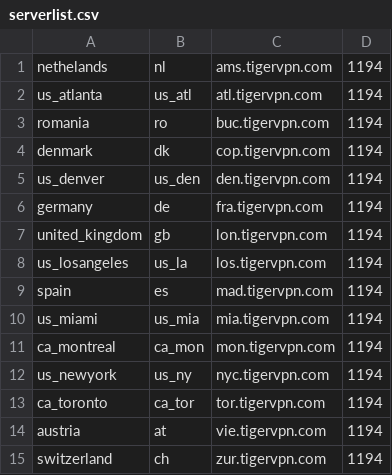
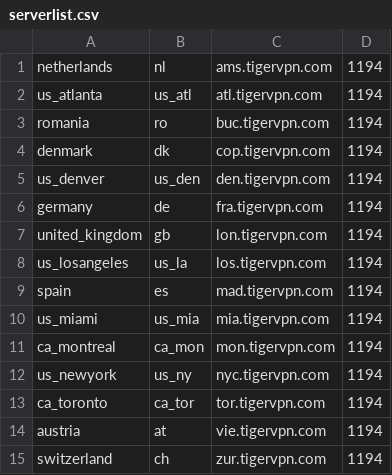
Before and after one commit to jamesmcm/vopono, a CSV file: configuration/tig/serverlist.csv, drawn as a sheet.

Commit message:
sudo elevation working, TODO: Parse OpenVPN output, custom provider configs

```diff
--- a/configuration/tig/serverlist.csv
+++ b/configuration/tig/serverlist.csv
@@ -1,2 +1,2 @@
-nethelands,nl,ams.tigervpn.com,1194
+netherlands,nl,ams.tigervpn.com,1194
 us_atlanta,us_atl,atl.tigervpn.com,1194
```
Also changed, not shown: 7 other files.
